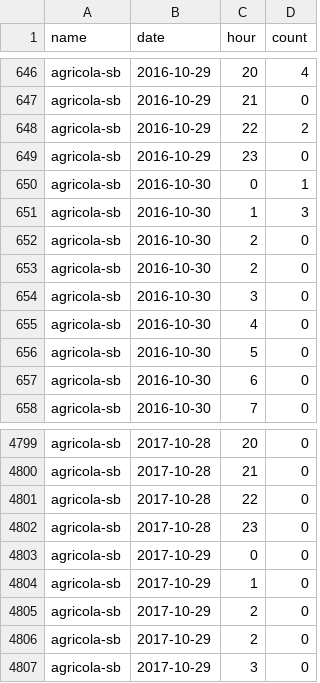
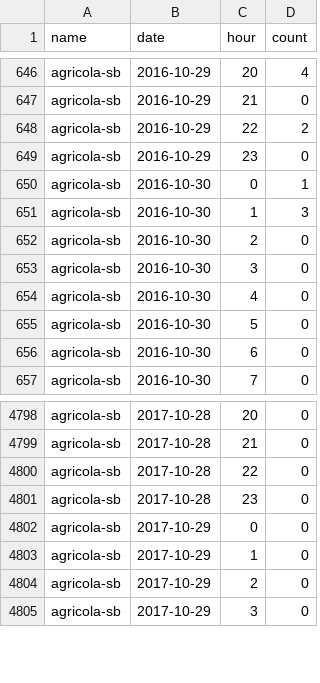
Before and after one commit to danp/halifax-data, a CSV file: mobility/cycling/counters/agricola-sb.csv, drawn as a sheet; only a part is shown, gaps mark what is left out.

Commit message:
mobility/cycling/counters/agricola: remove dups

```diff
--- a/mobility/cycling/counters/agricola-sb.csv
+++ b/mobility/cycling/counters/agricola-sb.csv
@@ -652,3 +652,2 @@ agricola-sb,2016-10-30,1,3
 agricola-sb,2016-10-30,2,0
-agricola-sb,2016-10-30,2,0
 agricola-sb,2016-10-30,3,0
@@ -4804,3 +4803,2 @@ agricola-sb,2017-10-29,0,0
 agricola-sb,2017-10-29,1,0
-agricola-sb,2017-10-29,2,0
 agricola-sb,2017-10-29,2,0
```
